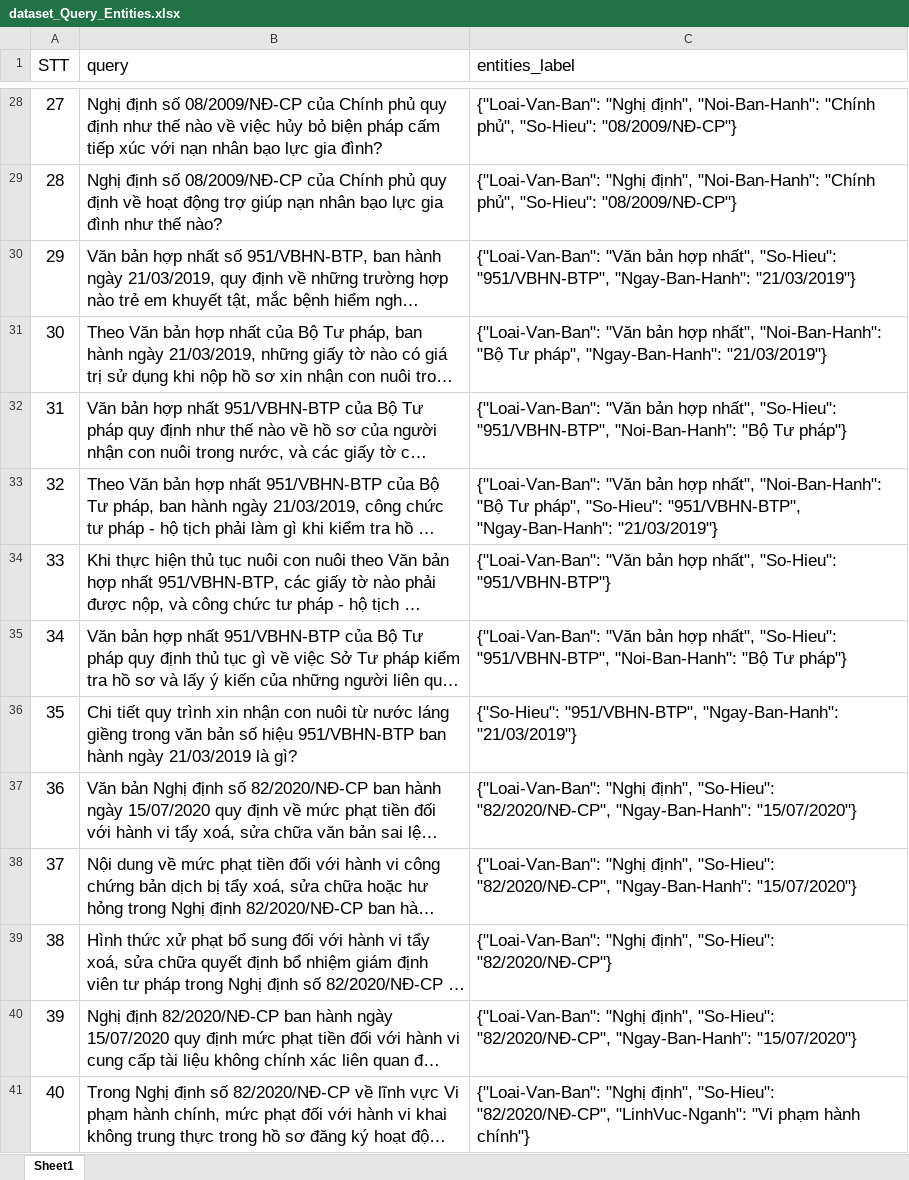
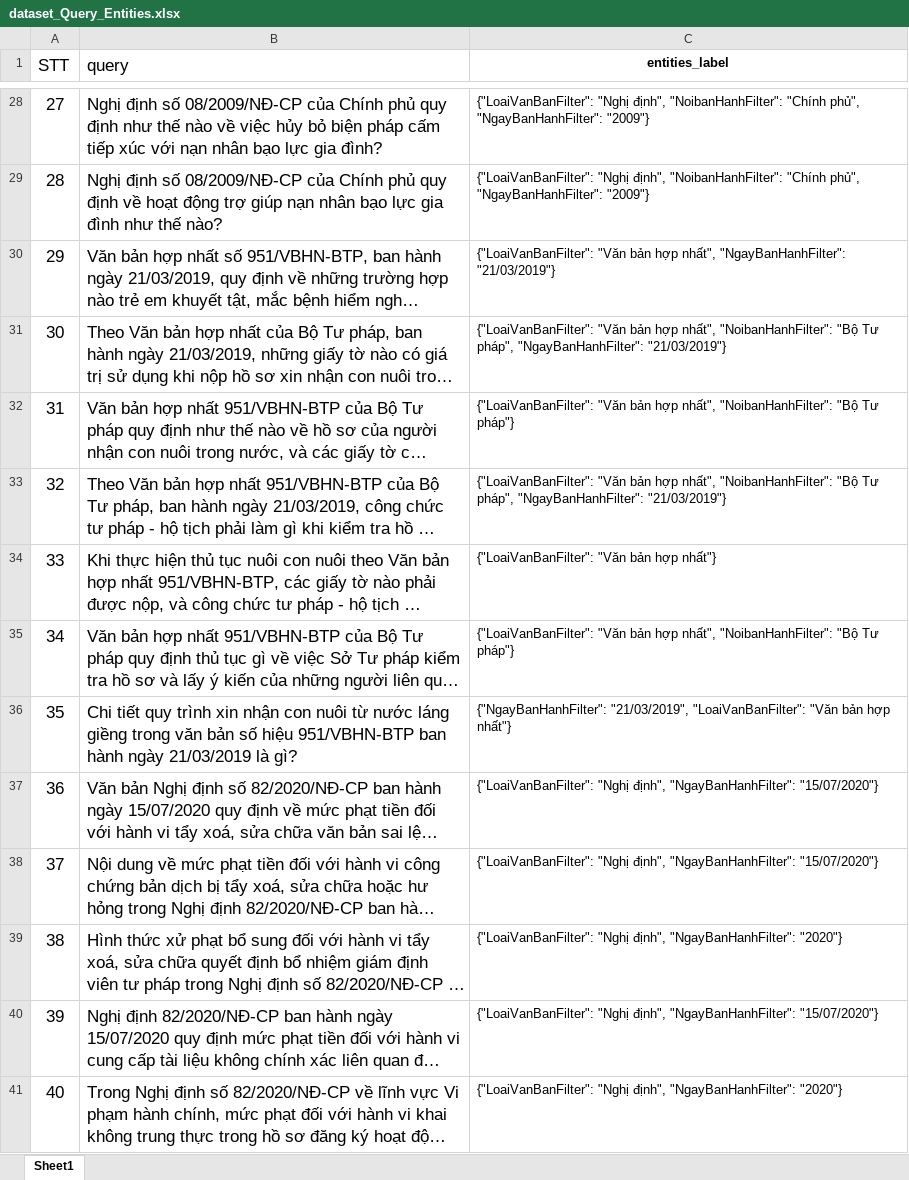
Before and after one commit to ZeusCoderBE/Khoa_Luan_Tot_Nghiep_Agentic_RAG, an Excel workbook: source_research/Agentic_RAG/data_danhgia_module_router_generate/dataset_Query_Entities.xlsx, sheet Sheet1, drawn as a sheet; only a part is shown, gaps mark what is left out; long unchanged cells end in …; values as stored, in another font and other column widths than the file's, no borders; the diff covers the shown part only; the diff names each change by its address in the sheet, - before the commit and + after, or states it on an @@ line.

```diff
--- a/source_research/Agentic_RAG/data_danhgia_module_router_generate/dataset_Query_Entities.xlsx (sheet Sheet1)
+++ b/source_research/Agentic_RAG/data_danhgia_module_router_generate/dataset_Query_Entities.xlsx (sheet Sheet1)
@@ C1:C41 text size: smaller @@
@@ C1 bold: off → on, alignment: left → center @@
-C28:C29 (entities_label): {"Loai-Van-Ban": "Nghị định", "Noi-Ban-Hanh": "Chính phủ", "So-Hieu": "08/2009/NĐ-CP"}
+C28:C29 (entities_label): {"LoaiVanBanFilter": "Nghị định", "NoibanHanhFilter": "Chính phủ", "NgayBanHanhFilter": "2009"}
-C30 (entities_label): {"Loai-Van-Ban": "Văn bản hợp nhất", "So-Hieu": "951/VBHN-BTP", "Ngay-Ban-Hanh": "21/03/2019"}
+C30 (entities_label): {"LoaiVanBanFilter": "Văn bản hợp nhất", "NgayBanHanhFilter": "21/03/2019"}
-C31 (entities_label): {"Loai-Van-Ban": "Văn bản hợp nhất", "Noi-Ban-Hanh": "Bộ Tư pháp", "Ngay-Ban-Hanh": "21/03/2019"}
+C31 (entities_label): {"LoaiVanBanFilter": "Văn bản hợp nhất", "NoibanHanhFilter": "Bộ Tư pháp", "NgayBanHanhFilter": "21/03/2019"}
-C32 (entities_label): {"Loai-Van-Ban": "Văn bản hợp nhất", "So-Hieu": "951/VBHN-BTP", "Noi-Ban-Hanh": "Bộ Tư…
+C32 (entities_label): {"LoaiVanBanFilter": "Văn bản hợp nhất", "NoibanHanhFilter": "Bộ Tư…
-C33 (entities_label): {"Loai-Van-Ban": "Văn bản hợp nhất", "Noi-Ban-Hanh": "Bộ Tư pháp", "So-Hieu": "951/VBHN-BTP", "Ngay-Ban-Hanh": "21/03/2019"}
+C33 (entities_label): {"LoaiVanBanFilter": "Văn bản hợp nhất", "NoibanHanhFilter": "Bộ Tư pháp", "NgayBanHanhFilter": "21/03/2019"}
-C34 (entities_label): {"Loai-Van-Ban": "Văn bản hợp nhất", "So-Hieu": "951/VBHN-BTP"}
+C34 (entities_label): {"LoaiVanBanFilter": "Văn bản hợp nhất"}
-C35 (entities_label): {"Loai-Van-Ban": "Văn bản hợp nhất", "So-Hieu": "951/VBHN-BTP", "Noi-Ban-Hanh": "Bộ Tư…
+C35 (entities_label): {"LoaiVanBanFilter": "Văn bản hợp nhất", "NoibanHanhFilter": "Bộ Tư…
-C36 (entities_label): {"So-Hieu": "951/VBHN-BTP", "Ngay-Ban-Hanh": "21/03/2019"}
+C36 (entities_label): {"NgayBanHanhFilter": "21/03/2019", "LoaiVanBanFilter": "Văn bản hợp nhất"}
-C37:C38 (entities_label): {"Loai-Van-Ban": "Nghị định", "So-Hieu": "82/2020/NĐ-CP", "Ngay-Ban-Hanh": "15/07/2020"}
+C37:C38 (entities_label): {"LoaiVanBanFilter": "Nghị định", "NgayBanHanhFilter": "15/07/2020"}
-C39 (entities_label): {"Loai-Van-Ban": "Nghị định", "So-Hieu": "82/2020/NĐ-CP"}
+C39 (entities_label): {"LoaiVanBanFilter": "Nghị định", "NgayBanHanhFilter": "2020"}
-C40 (entities_label): {"Loai-Van-Ban": "Nghị định", "So-Hieu": "82/2020/NĐ-CP", "Ngay-Ban-Hanh": "15/07/2020"}
+C40 (entities_label): {"LoaiVanBanFilter": "Nghị định", "NgayBanHanhFilter": "15/07/2020"}
-C41 (entities_label): {"Loai-Van-Ban": "Nghị định", "So-Hieu": "82/2020/NĐ-CP", "LinhVuc-Nganh": "Vi phạm hành chính"}
+C41 (entities_label): {"LoaiVanBanFilter": "Nghị định", "NgayBanHanhFilter": "2020"}
```
Also changed, not shown: 892 edited cells and cell formats elsewhere in this sheet, source_research/Agentic_RAG/data_danhgia_module_router_generate/eval_entities_extract.xlsx, source_research/Agentic_RAG/data_danhgia_module_router_generate/eval_query_router.xlsx, 9 other files.
